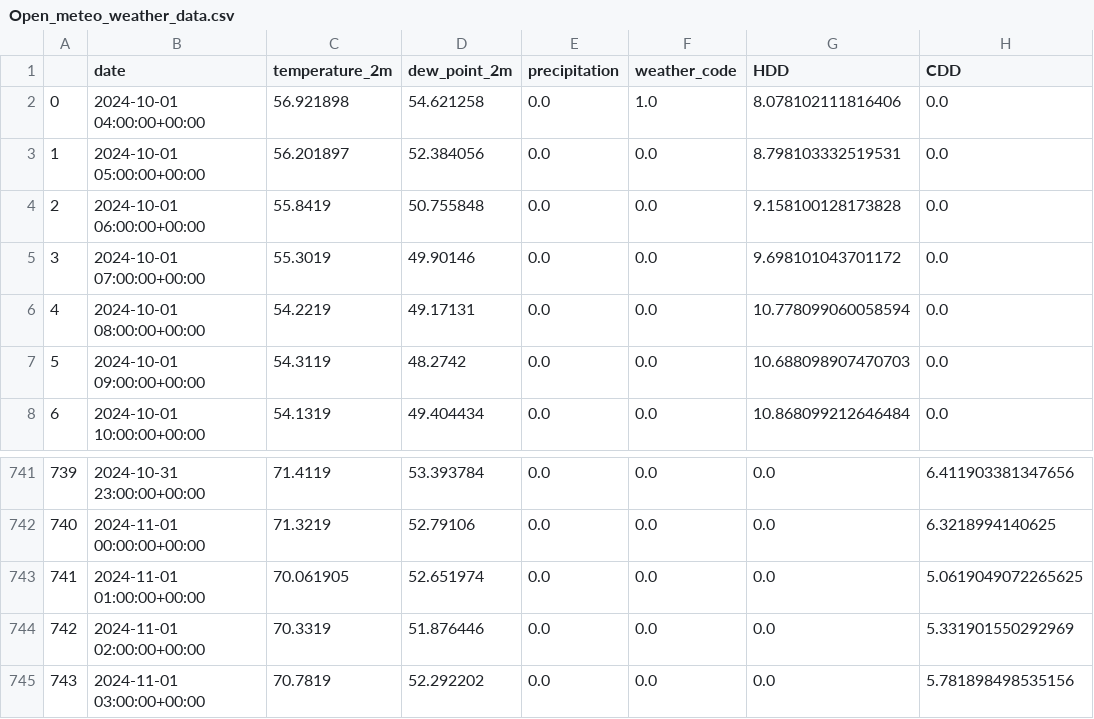
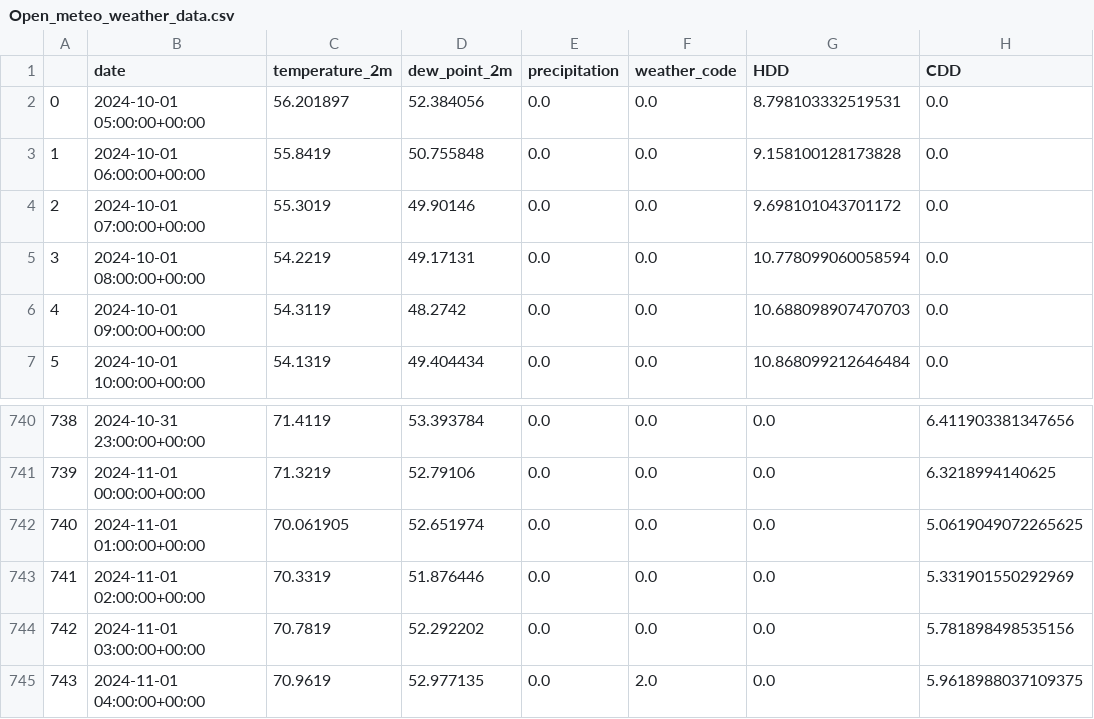
Before and after one commit to Cx-Associates/EMIS-brick, a CSV file: src/scripts/Open_meteo_weather_data.csv, drawn as a sheet; only a part is shown, gaps mark what is left out; removed rows and columns are numbered as before the commit, all else as after; the diff names each change by its address in the sheet, - before the commit and + after, or states it on an @@ line.

```diff
--- a/src/scripts/Open_meteo_weather_data.csv
+++ b/src/scripts/Open_meteo_weather_data.csv
-row 2: 0 | 2024-10-01 04:00:00+00:00 | 56.921898 | 54.621258 | 0.0 | 1.0 | 8.078102111816406 | 0.0
@@ column A renumbered between rows 2 and 744 @@
+row 745: 743 | 2024-11-01 04:00:00+00:00 | 70.9619 | 52.977135 | 0.0 | 2.0 | 0.0 | 5.9618988037109375
```
Also changed, not shown: 2 other files.
